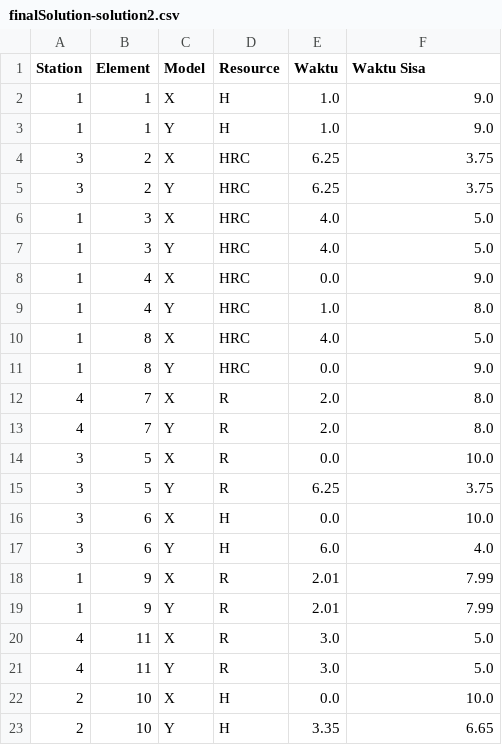
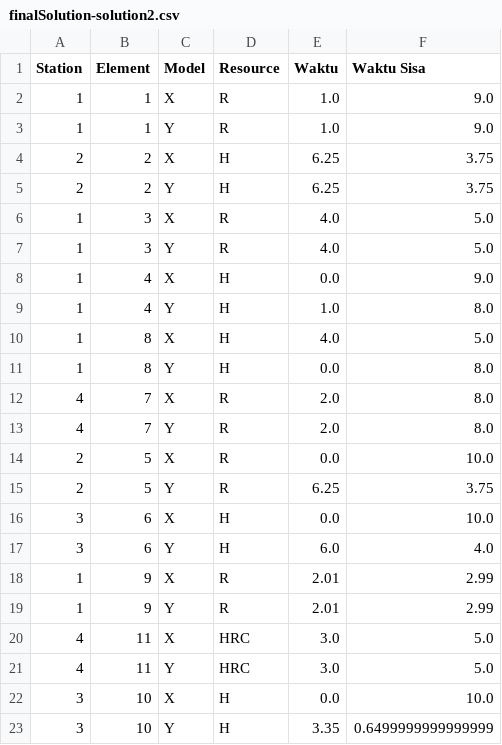
Before and after one commit to TheOne28/Simulated_Annealing, a CSV file: data/output/finalSolution-solution2.csv, drawn as a sheet.

```diff
--- a/data/output/finalSolution-solution2.csv
+++ b/data/output/finalSolution-solution2.csv
@@ -1,23 +1,23 @@
 Station,Element,Model,Resource,Waktu,Waktu Sisa
-1,1,X,H,1.0,9.0
-1,1,Y,H,1.0,9.0
-3,2,X,HRC,6.25,3.75
-3,2,Y,HRC,6.25,3.75
-1,3,X,HRC,4.0,5.0
-1,3,Y,HRC,4.0,5.0
-1,4,X,HRC,0.0,9.0
-1,4,Y,HRC,1.0,8.0
-1,8,X,HRC,4.0,5.0
-1,8,Y,HRC,0.0,9.0
+1,1,X,R,1.0,9.0
+1,1,Y,R,1.0,9.0
+2,2,X,H,6.25,3.75
+2,2,Y,H,6.25,3.75
+1,3,X,R,4.0,5.0
+1,3,Y,R,4.0,5.0
+1,4,X,H,0.0,9.0
+1,4,Y,H,1.0,8.0
+1,8,X,H,4.0,5.0
+1,8,Y,H,0.0,8.0
 4,7,X,R,2.0,8.0
 4,7,Y,R,2.0,8.0
-3,5,X,R,0.0,10.0
-3,5,Y,R,6.25,3.75
+2,5,X,R,0.0,10.0
+2,5,Y,R,6.25,3.75
 3,6,X,H,0.0,10.0
 3,6,Y,H,6.0,4.0
-1,9,X,R,2.01,7.99
-1,9,Y,R,2.01,7.99
-4,11,X,R,3.0,5.0
-4,11,Y,R,3.0,5.0
-2,10,X,H,0.0,10.0
-2,10,Y,H,3.35,6.65
+1,9,X,R,2.01,2.99
+1,9,Y,R,2.01,2.99
+4,11,X,HRC,3.0,5.0
+4,11,Y,HRC,3.0,5.0
+3,10,X,H,0.0,10.0
+3,10,Y,H,3.35,0.6499999999999999
```
Also changed, not shown: 4 other files.
